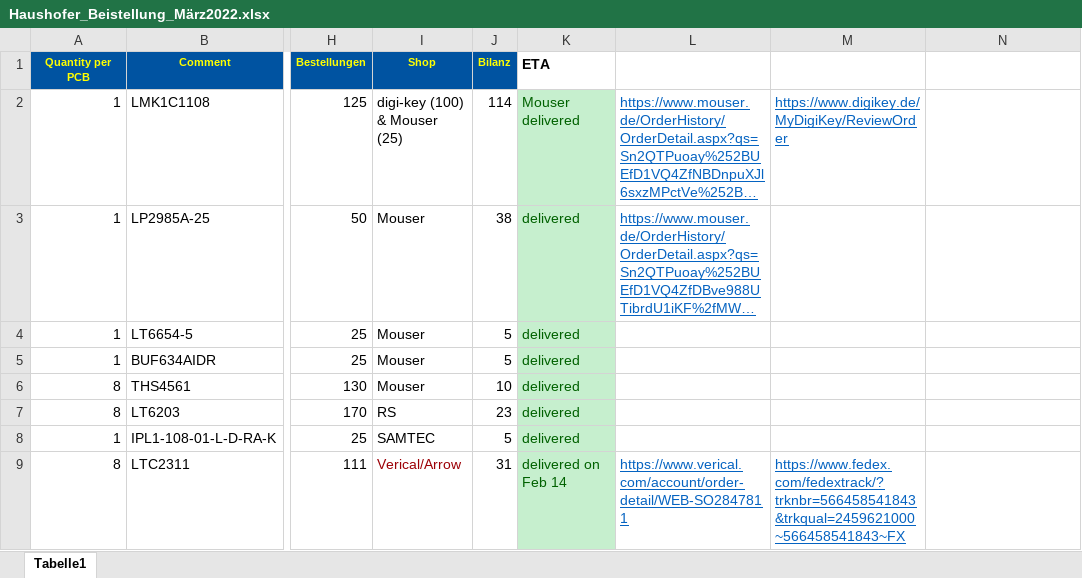
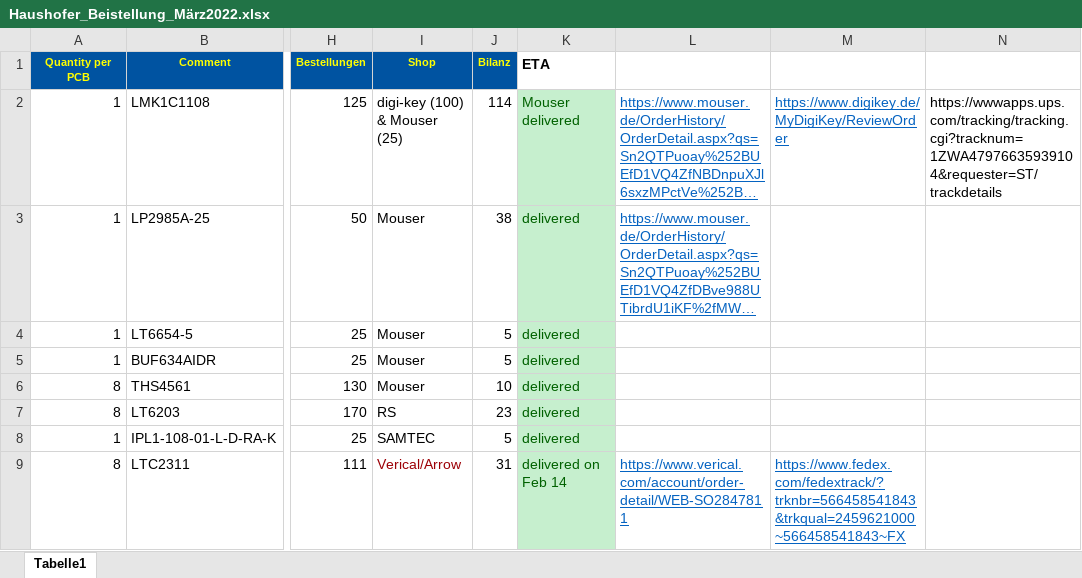
Before and after one commit to ultrazohm/uz_a_ltc2311-16, an Excel workbook: Bestuecker_Files/Rev.06/Haushofer_Beistellung_März2022.xlsx, sheet Tabelle1, drawn as a sheet; only a part is shown, gaps mark what is left out; long unchanged cells end in …; values as stored, in another font and other column widths than the file's, no borders; conditional formats not drawn; the diff names each change by its address in the sheet, - before the commit and + after, or states it on an @@ line.

Commit message:
updated beistellung

```diff
--- a/Bestuecker_Files/Rev.06/Haushofer_Beistellung_März2022.xlsx (sheet Tabelle1)
+++ b/Bestuecker_Files/Rev.06/Haushofer_Beistellung_März2022.xlsx (sheet Tabelle1)
-N2: (empty)
+N2: https://wwwapps.ups.com/tracking/tracking.cgi?tracknum=1ZWA47976635939104&requester=ST/trackdetails
```
